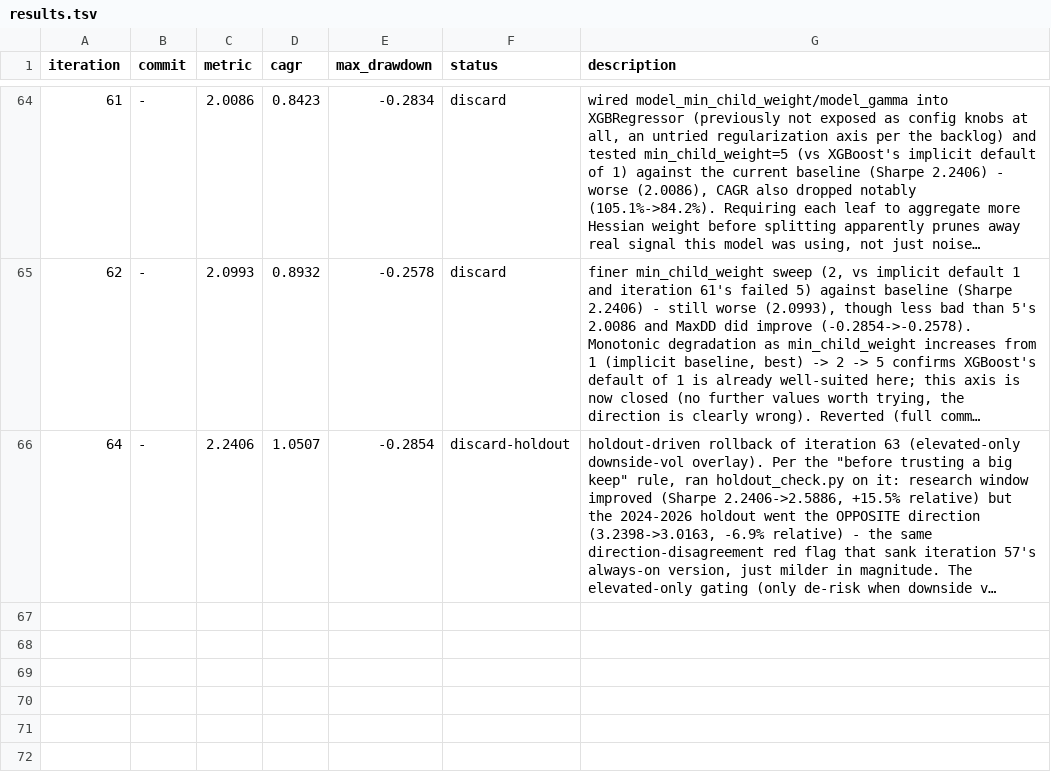
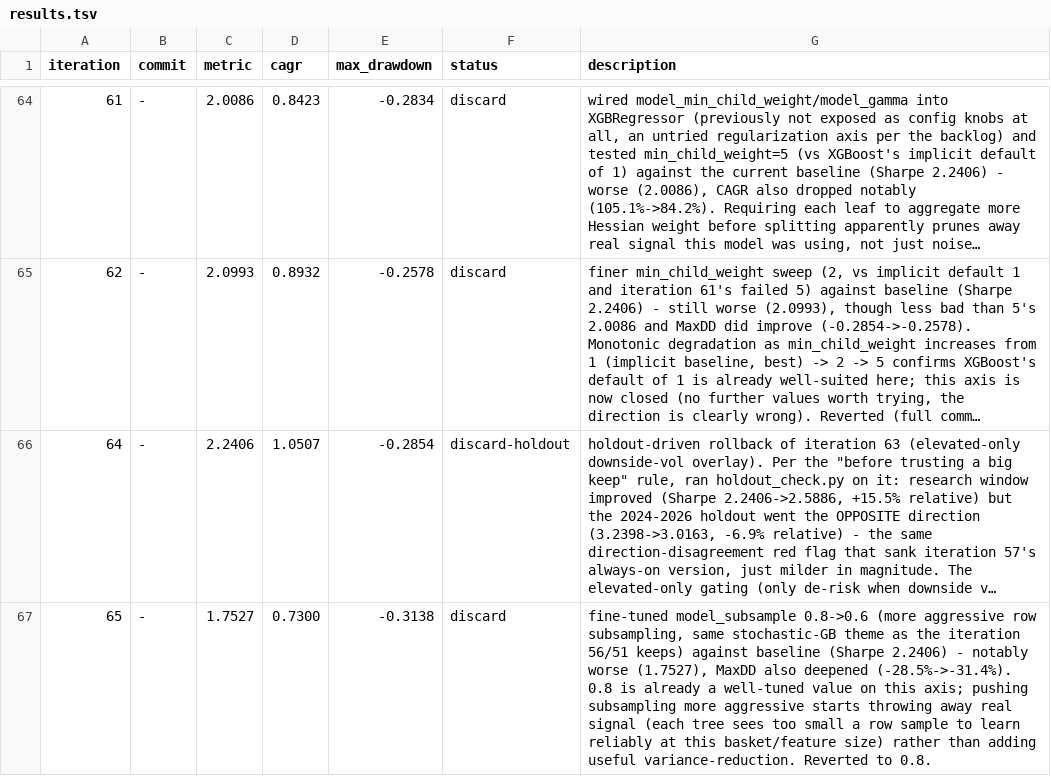
Before and after one commit to lucapflittner/Aktienbot, a TSV file: autoresearch/results.tsv, drawn as a sheet; only a part is shown, gaps mark what is left out; long unchanged cells end in …; the diff names each change by its address in the sheet, - before the commit and + after, or states it on an @@ line.

Commit message:
log: iteration 65 discard

```diff
--- a/autoresearch/results.tsv
+++ b/autoresearch/results.tsv
+row 67: 65 | - | 1.7527 | 0.7300 | -0.3138 | discard | fine-tuned model_subsample 0.8->0.6 (more aggressive row subsampling, same stochastic-GB theme as the iteration 56/51 keeps) against baseline (Sharpe 2.2406) - notably worse (1.7527), MaxDD also deepened (-28.5%->-31.4%). 0.8 is already a well-tuned value on this axis; pushing subsampling more aggressive starts throwing away real signal (each tree sees too small a row sample to learn reliably at this basket/feature size) rather than adding useful variance-reduction. Reverted to 0.8.
```
